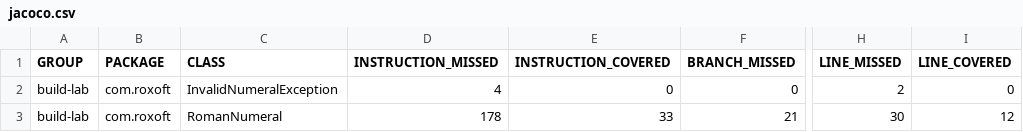
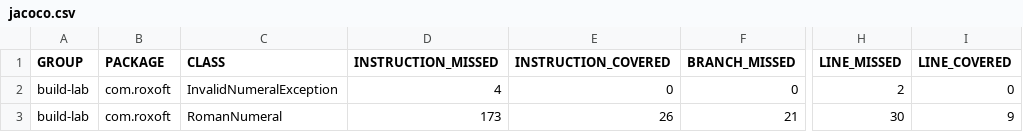
Before and after one commit to rossdrew/build-lab, a CSV file: jacoco/jacoco.csv, drawn as a sheet; only a part is shown, gaps mark what is left out; the diff names each change by its address in the sheet, - before the commit and + after, or states it on an @@ line.

```diff
--- a/jacoco/jacoco.csv
+++ b/jacoco/jacoco.csv
-D3 (INSTRUCTION_MISSED): 178
+D3 (INSTRUCTION_MISSED): 173
-E3 (INSTRUCTION_COVERED): 33
+E3 (INSTRUCTION_COVERED): 26
-I3 (LINE_COVERED): 12
+I3 (LINE_COVERED): 9
```
Also changed, not shown: 10 other files.
